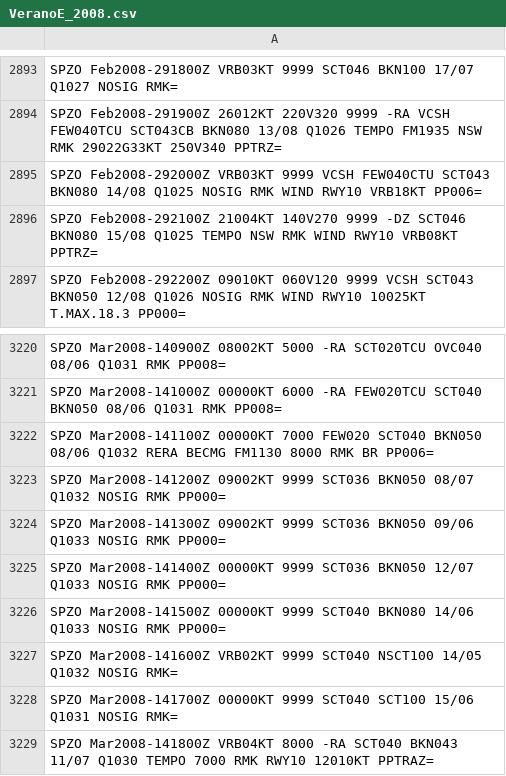
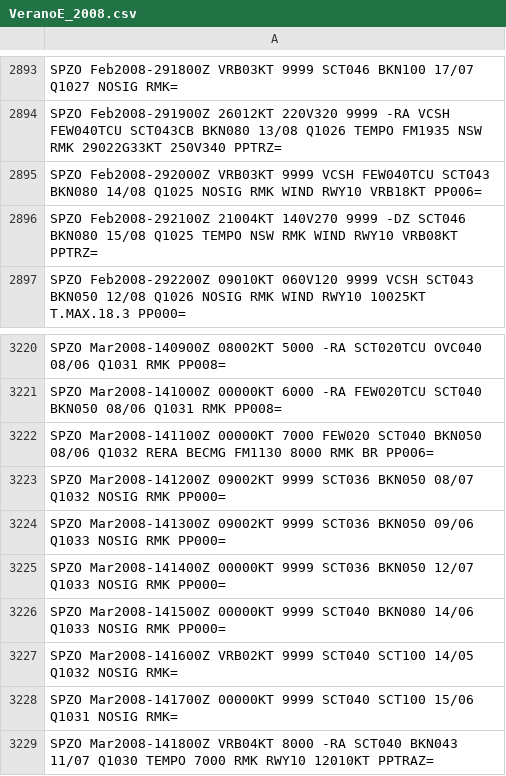
Before and after one commit to mbojorquez/metar_ultimo, a CSV file: VeranoE_2008.csv, drawn as a sheet; only a part is shown, gaps mark what is left out; the diff covers the shown part only.

```diff
--- a/VeranoE_2008.csv
+++ b/VeranoE_2008.csv
@@ -2894,3 +2894,3 @@ SPZO Feb2008-291800Z VRB03KT 9999 SCT046 BKN100 17/07 Q1027 NOSIG RMK=
 SPZO Feb2008-291900Z 26012KT 220V320 9999 -RA VCSH FEW040TCU SCT043CB BKN080 13/08 Q1026 TEMPO FM1935 NSW RMK 29022G33KT 250V340 PPTRZ=
-SPZO Feb2008-292000Z VRB03KT 9999 VCSH FEW040CTU SCT043 BKN080 14/08 Q1025 NOSIG RMK WIND RWY10 VRB18KT PP006=
+SPZO Feb2008-292000Z VRB03KT 9999 VCSH FEW040TCU SCT043 BKN080 14/08 Q1025 NOSIG RMK WIND RWY10 VRB18KT PP006=
 SPZO Feb2008-292100Z 21004KT 140V270 9999 -DZ SCT046 BKN080 15/08 Q1025 TEMPO NSW RMK WIND RWY10 VRB08KT PPTRZ=
@@ -3226,3 +3226,3 @@ SPZO Mar2008-141400Z 00000KT 9999 SCT036 BKN050 12/07 Q1033 NOSIG RMK PP000=
 SPZO Mar2008-141500Z 00000KT 9999 SCT040 BKN080 14/06 Q1033 NOSIG RMK PP000=
-SPZO Mar2008-141600Z VRB02KT 9999 SCT040 NSCT100 14/05 Q1032 NOSIG RMK=
+SPZO Mar2008-141600Z VRB02KT 9999 SCT040 SCT100 14/05 Q1032 NOSIG RMK=
 SPZO Mar2008-141700Z 00000KT 9999 SCT040 SCT100 15/06 Q1031 NOSIG RMK=
```
Also changed, not shown: 5 edited cells elsewhere in this file.
